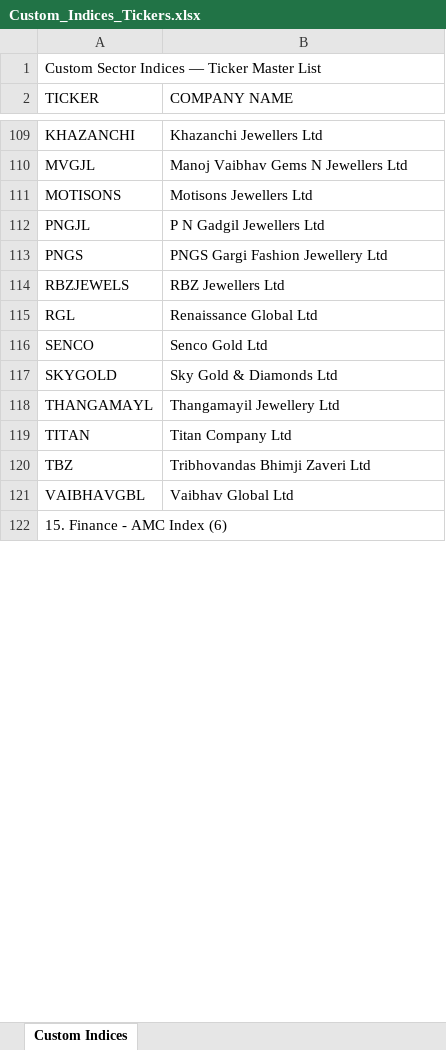
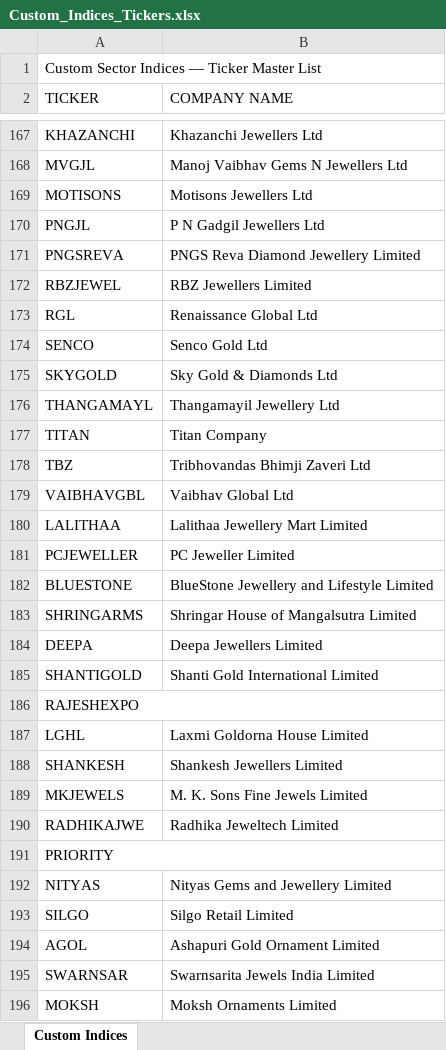
Before and after one commit to democracy680-dot/market-price-dashboard, an Excel workbook: data/themes/Custom_Indices_Tickers.xlsx, sheet Custom Indices, drawn as a sheet; only a part is shown, gaps mark what is left out; values as stored, in another font and other column widths than the file's, no cell formats; removed rows and columns are numbered as before the commit, all else as after; the diff covers the shown part only; the diff names each change by its address in the sheet, - before the commit and + after, or states it on an @@ line.

```diff
--- a/data/themes/Custom_Indices_Tickers.xlsx (sheet Custom Indices)
+++ b/data/themes/Custom_Indices_Tickers.xlsx (sheet Custom Indices)
-row 113: PNGS | PNGS Gargi Fashion Jewellery Ltd
+row 171: PNGSREVA | PNGS Reva Diamond Jewellery Limited
-A172 (TICKER): RBZJEWELS
+A172 (TICKER): RBZJEWEL
-B172 (COMPANY NAME): RBZ Jewellers Ltd
+B172 (COMPANY NAME): RBZ Jewellers Limited
-B177 (COMPANY NAME): Titan Company Ltd
+B177 (COMPANY NAME): Titan Company
+row 180: LALITHAA | Lalithaa Jewellery Mart Limited
+row 181: PCJEWELLER | PC Jeweller Limited
+row 182: BLUESTONE | BlueStone Jewellery and Lifestyle Limited
+row 183: SHRINGARMS | Shringar House of Mangalsutra Limited
+row 184: DEEPA | Deepa Jewellers Limited
+row 185: SHANTIGOLD | Shanti Gold International Limited
-A186 (TICKER): 15. Finance - AMC Index (6)
+A186 (TICKER): RAJESHEXPO
+row 187: LGHL | Laxmi Goldorna House Limited
+row 188: SHANKESH | Shankesh Jewellers Limited
+row 189: MKJEWELS | M. K. Sons Fine Jewels Limited
+row 190: RADHIKAJWE | Radhika Jeweltech Limited
+row 191: PRIORITY
+row 192: NITYAS | Nityas Gems and Jewellery Limited
+row 193: SILGO | Silgo Retail Limited
+row 194: AGOL | Ashapuri Gold Ornament Limited
+row 195: SWARNSAR | Swarnsarita Jewels India Limited
+row 196: MOKSH | Moksh Ornaments Limited
```
Also changed, not shown: 349 added rows, 13 removed rows, 118 edited cells and merged cells elsewhere in this sheet, cell formats, 11 other files.
